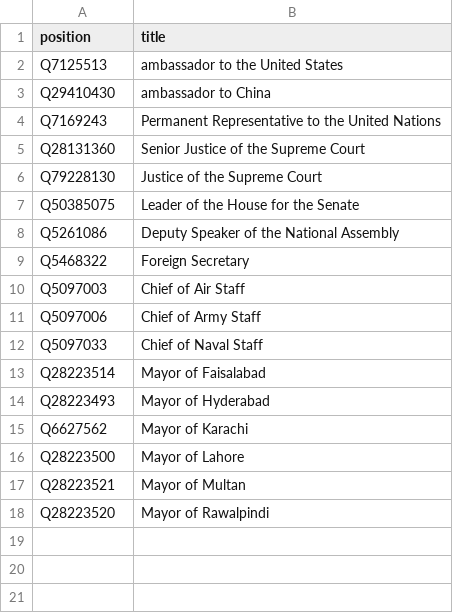
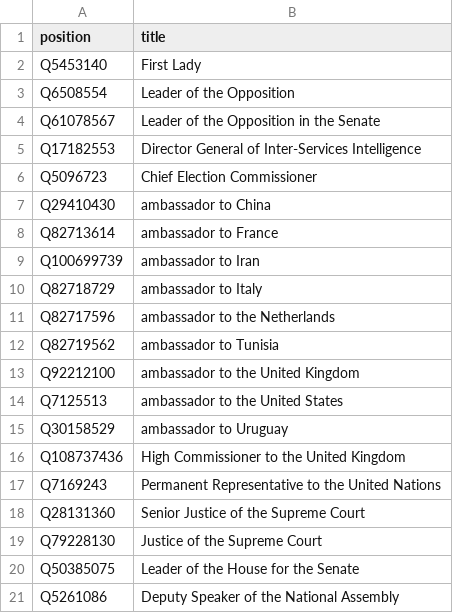
Before and after one commit to every-politician-scrapers/pakistan-ministers, a CSV file: wikidata/xtra-positions.csv, drawn as a sheet; only a part is shown; the shorter side is filled out with more unchanged rows.

Commit message:
add more positions

```diff
--- a/wikidata/xtra-positions.csv
+++ b/wikidata/xtra-positions.csv
@@ -1,4 +1,17 @@
 position,title
+Q5453140,First Lady
+Q6508554,Leader of the Opposition
+Q61078567,Leader of the Opposition in the Senate
+Q17182553,Director General of Inter-Services Intelligence
+Q5096723,Chief Election Commissioner
+Q29410430,ambassador to China
+Q82713614,ambassador to France
+Q100699739,ambassador to Iran
+Q82718729,ambassador to Italy
+Q82717596,ambassador to the Netherlands
+Q82719562,ambassador to Tunisia
+Q92212100,ambassador to the United Kingdom
 Q7125513,ambassador to the United States
-Q29410430,ambassador to China
+Q30158529,ambassador to Uruguay
+Q108737436,High Commissioner to the United Kingdom
 Q7169243,Permanent Representative to the United Nations
```
